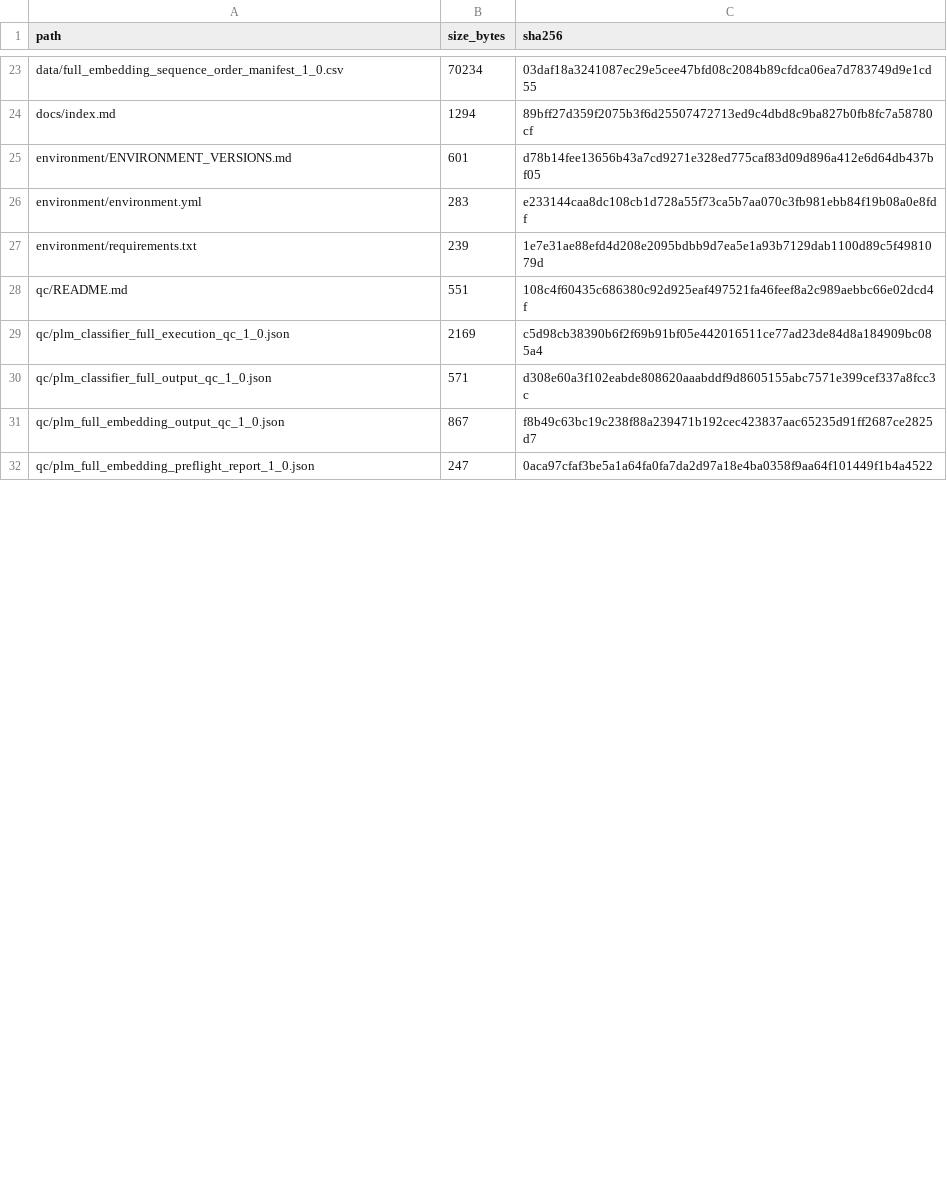
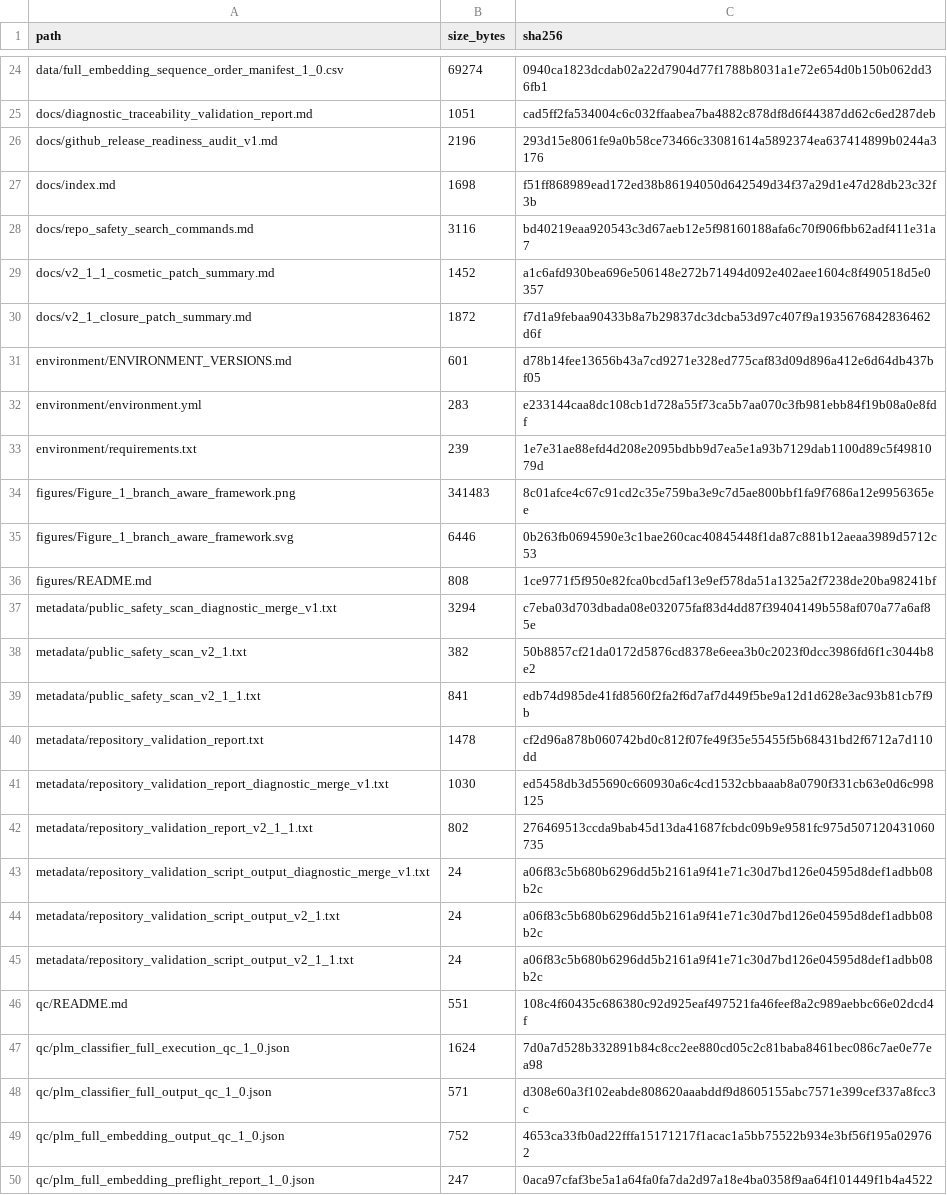
Before and after one commit to hjk-l908/idaop-benchmarking-framework, a CSV file: metadata/package_file_manifest.csv, drawn as a sheet; only a part is shown, gaps mark what is left out; addresses are those after the commit; the diff covers the shown part only; the diff names each change by its address in the sheet, - before the commit and + after, or states it on an @@ line.

Commit message:
Prepare pre-submission release candidate with diagnostic traceability files

```diff
--- a/metadata/package_file_manifest.csv
+++ b/metadata/package_file_manifest.csv
-B24 (size_bytes): 70234
+B24 (size_bytes): 69274
-C24 (sha256): 03daf18a3241087ec29e5cee47bfd08c2084b89cfdca06ea7d783749d9e1cd55
+C24 (sha256): 0940ca1823dcdab02a22d7904d77f1788b8031a1e72e654d0b150b062dd36fb1
+row 25: docs/diagnostic_traceability_validation_report.md | 1051 | cad5ff2fa534004c6c032ffaabea7ba4882c878df8d6f44387dd62c6ed287deb
+row 26: docs/github_release_readiness_audit_v1.md | 2196 | 293d15e8061fe9a0b58ce73466c33081614a5892374ea637414899b0244a3176
-B27 (size_bytes): 1294
+B27 (size_bytes): 1698
-C27 (sha256): 89bff27d359f2075b3f6d25507472713ed9c4dbd8c9ba827b0fb8fc7a58780cf
+C27 (sha256): f51ff868989ead172ed38b86194050d642549d34f37a29d1e47d28db23c32f3b
+row 28: docs/repo_safety_search_commands.md | 3116 | bd40219eaa920543c3d67aeb12e5f98160188afa6c70f906fbb62adf411e31a7
+row 29: docs/v2_1_1_cosmetic_patch_summary.md | 1452 | a1c6afd930bea696e506148e272b71494d092e402aee1604c8f490518d5e0357
+row 30: docs/v2_1_closure_patch_summary.md | 1872 | f7d1a9febaa90433b8a7b29837dc3dcba53d97c407f9a1935676842836462d6f
+row 34: figures/Figure_1_branch_aware_framework.png | 341483 | 8c01afce4c67c91cd2c35e759ba3e9c7d5ae800bbf1fa9f7686a12e9956365ee
+row 35: figures/Figure_1_branch_aware_framework.svg | 6446 | 0b263fb0694590e3c1bae260cac40845448f1da87c881b12aeaa3989d5712c53
+row 36: figures/README.md | 808 | 1ce9771f5f950e82fca0bcd5af13e9ef578da51a1325a2f7238de20ba98241bf
+row 37: metadata/public_safety_scan_diagnostic_merge_v1.txt | 3294 | c7eba03d703dbada08e032075faf83d4dd87f39404149b558af070a77a6af85e
+row 38: metadata/public_safety_scan_v2_1.txt | 382 | 50b8857cf21da0172d5876cd8378e6eea3b0c2023f0dcc3986fd6f1c3044b8e2
+row 39: metadata/public_safety_scan_v2_1_1.txt | 841 | edb74d985de41fd8560f2fa2f6d7af7d449f5be9a12d1d628e3ac93b81cb7f9b
+row 40: metadata/repository_validation_report.txt | 1478 | cf2d96a878b060742bd0c812f07fe49f35e55455f5b68431bd2f6712a7d110dd
+row 41: metadata/repository_validation_report_diagnostic_merge_v1.txt | 1030 | ed5458db3d55690c660930a6c4cd1532cbbaaab8a0790f331cb63e0d6c998125
+row 42: metadata/repository_validation_report_v2_1_1.txt | 802 | 276469513ccda9bab45d13da41687fcbdc09b9e9581fc975d507120431060735
+row 43: metadata/repository_validation_script_output_diagnostic_merge_v1.txt | 24 | a06f83c5b680b6296dd5b2161a9f41e71c30d7bd126e04595d8def1adbb08b2c
+row 44: metadata/repository_validation_script_output_v2_1.txt | 24 | a06f83c5b680b6296dd5b2161a9f41e71c30d7bd126e04595d8def1adbb08b2c
+row 45: metadata/repository_validation_script_output_v2_1_1.txt | 24 | a06f83c5b680b6296dd5b2161a9f41e71c30d7bd126e04595d8def1adbb08b2c
-B47 (size_bytes): 2169
+B47 (size_bytes): 1624
-C47 (sha256): c5d98cb38390b6f2f69b91bf05e442016511ce77ad23de84d8a184909bc085a4
+C47 (sha256): 7d0a7d528b332891b84c8cc2ee880cd05c2c81baba8461bec086c7ae0e77ea98
-B49 (size_bytes): 867
+B49 (size_bytes): 752
-C49 (sha256): f8b49c63bc19c238f88a239471b192cec423837aac65235d91ff2687ce2825d7
+C49 (sha256): 4653ca33fb0ad22fffa15171217f1acac1a5bb75522b934e3bf56f195a029762
```
Also changed, not shown: 21 added rows and 66 edited cells elsewhere in this file, data/data_dictionary.csv, supplementary/reproducibility_and_supplementary_materials_map_original_1_0.csv, 46 other files.
